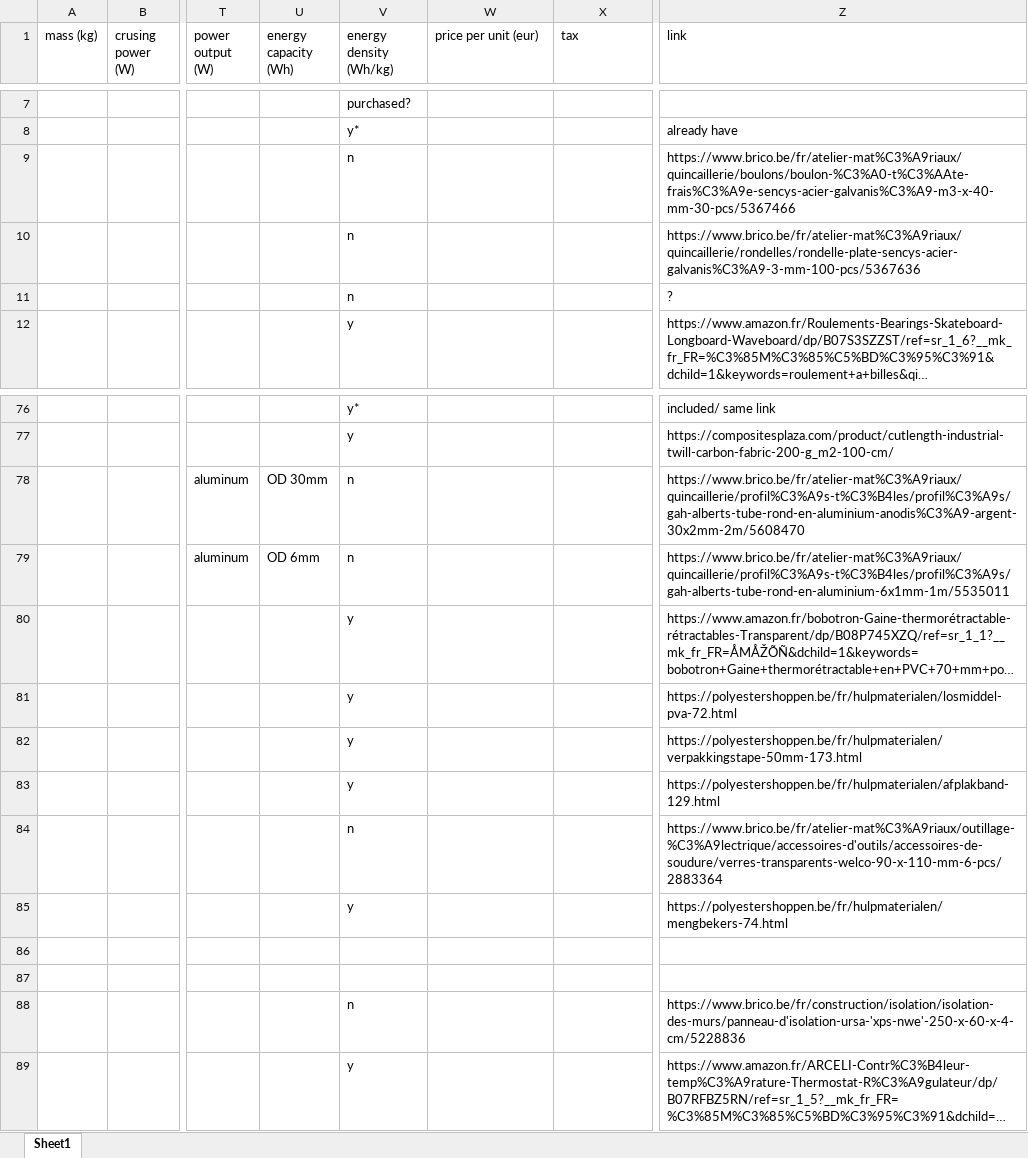
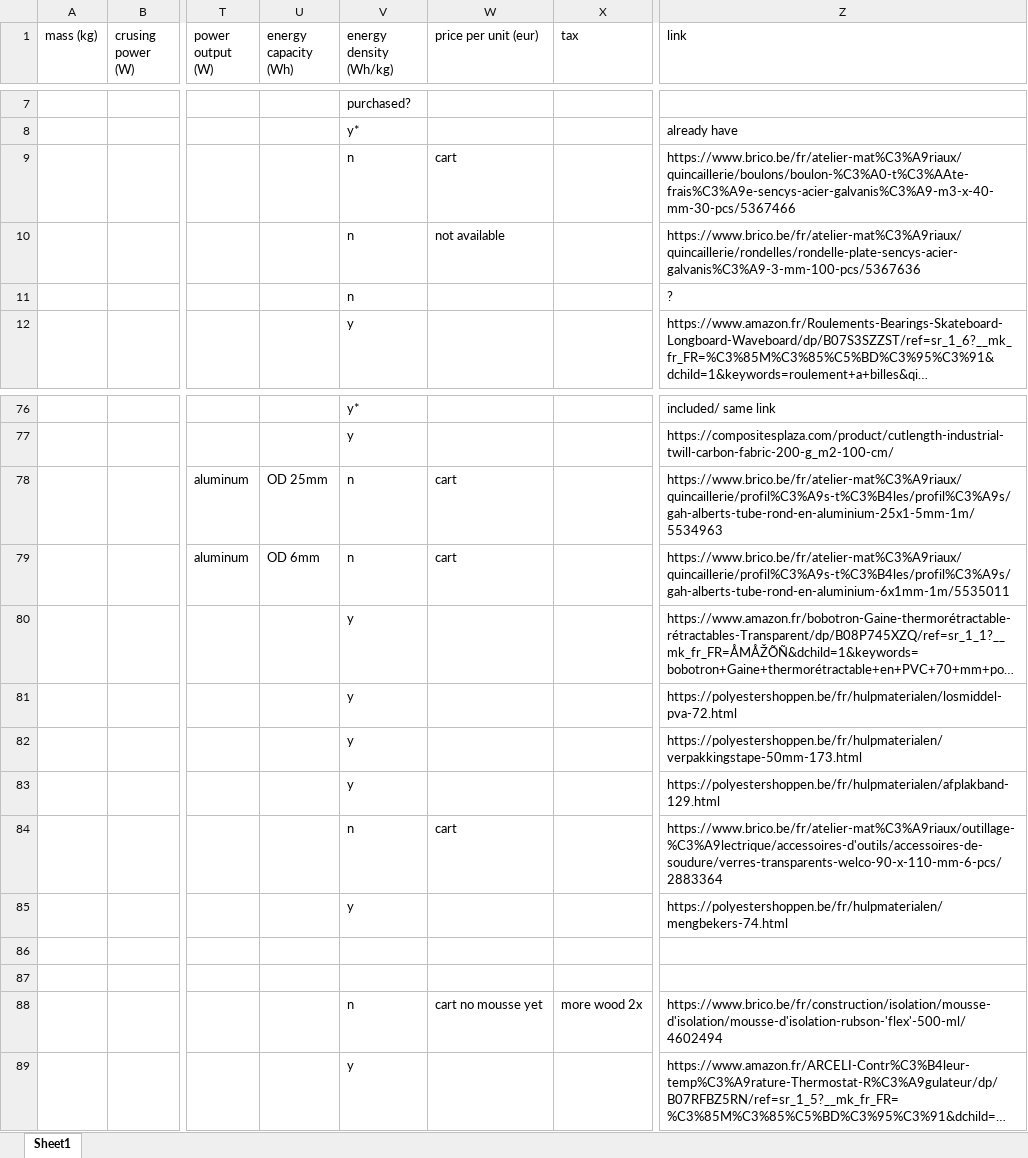
Before and after one commit to ferdinandhubbard981/solar-plane, an Excel workbook: parts list.xlsx, sheet Sheet1, drawn as a sheet; only a part is shown, gaps mark what is left out; long unchanged cells end in …; values as stored, in another font and other column widths than the file's, no borders; the diff covers the shown part only; the diff names each change by its address in the sheet, - before the commit and + after, or states it on an @@ line.

```diff
--- a/parts list.xlsx (sheet Sheet1)
+++ b/parts list.xlsx (sheet Sheet1)
-W9 (price per unit (eur)): (empty)
+W9 (price per unit (eur)): cart
-W10 (price per unit (eur)): (empty)
+W10 (price per unit (eur)): not available
-U78 (energy capacity (Wh)): OD 30mm
+U78 (energy capacity (Wh)): OD 25mm
-W78:W79 (price per unit (eur)): (empty)
+W78:W79 (price per unit (eur)): cart
-Z78 (link): https://www.brico.be/fr/atelier-mat%C3%A9riaux/quincaillerie/profil%C3%A9s-t%C3%B4les/profil%C3%A9s/gah-alberts-tube-rond-en-aluminium-anodis%C3%A9-argent-30x2mm-2m/5608470
+Z78 (link): https://www.brico.be/fr/atelier-mat%C3%A9riaux/quincaillerie/profil%C3%A9s-t%C3%B4les/profil%C3%A9s/gah-alberts-tube-rond-en-aluminium-25x1-5mm-1m/5534963
-W84 (price per unit (eur)): (empty)
+W84 (price per unit (eur)): cart
-W88 (price per unit (eur)): (empty)
+W88 (price per unit (eur)): cart no mousse yet
-X88 (tax): (empty)
+X88 (tax): more wood 2x
-Z88 (link): https://www.brico.be/fr/construction/isolation/isolation-des-murs/panneau-d'isolation-ursa-'xps-nwe'-250-x-60-x-4-cm/5228836
+Z88 (link): https://www.brico.be/fr/construction/isolation/mousse-d'isolation/mousse-d'isolation-rubson-'flex'-500-ml/4602494
```
Also changed, not shown: 8 added rows, 8 removed rows, 4 moved rows and 5 edited cells elsewhere in this sheet, propulsion.xlsx, 6 other files.
